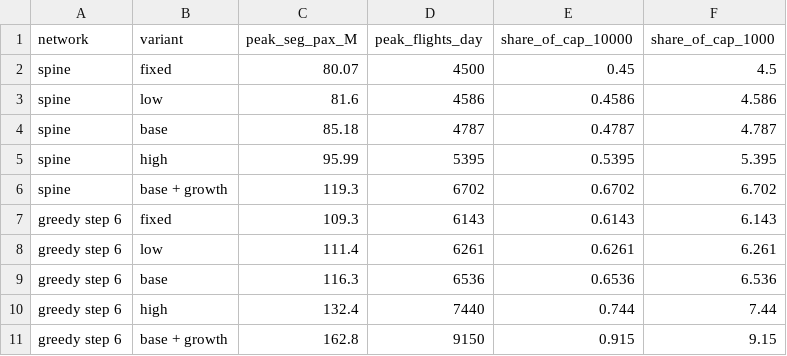
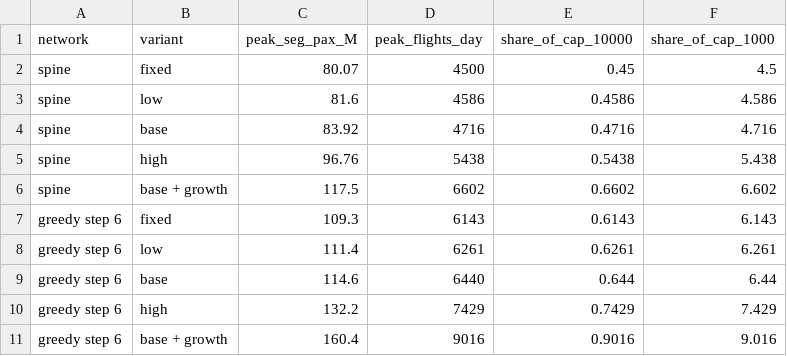
Before and after one commit to pablo-mayrgundter/skyloop, a CSV file: boom-shield/network-maps/demand/flights_vs_caps.csv, drawn as a sheet; removed rows and columns are numbered as before the commit, all else as after; the diff names each change by its address in the sheet, - before the commit and + after, or states it on an @@ line.

```diff
--- a/boom-shield/network-maps/demand/flights_vs_caps.csv
+++ b/boom-shield/network-maps/demand/flights_vs_caps.csv
-row 4: spine | base | 85.18 | 4787 | 0.4787 | 4.787
-row 5: spine | high | 95.99 | 5395 | 0.5395 | 5.395
-row 6: spine | base + growth | 119.3 | 6702 | 0.6702 | 6.702
+row 4: spine | base | 83.92 | 4716 | 0.4716 | 4.716
+row 5: spine | high | 96.76 | 5438 | 0.5438 | 5.438
+row 6: spine | base + growth | 117.5 | 6602 | 0.6602 | 6.602
-row 9: greedy step 6 | base | 116.3 | 6536 | 0.6536 | 6.536
-row 10: greedy step 6 | high | 132.4 | 7440 | 0.744 | 7.44
-row 11: greedy step 6 | base + growth | 162.8 | 9150 | 0.915 | 9.15
+row 9: greedy step 6 | base | 114.6 | 6440 | 0.644 | 6.44
+row 10: greedy step 6 | high | 132.2 | 7429 | 0.7429 | 7.429
+row 11: greedy step 6 | base + growth | 160.4 | 9016 | 0.9016 | 9.016
```
Also changed, not shown: boom-shield/network-maps/demand/airports.csv, boom-shield/network-maps/demand/emissions_flag.csv, 11 other files.
